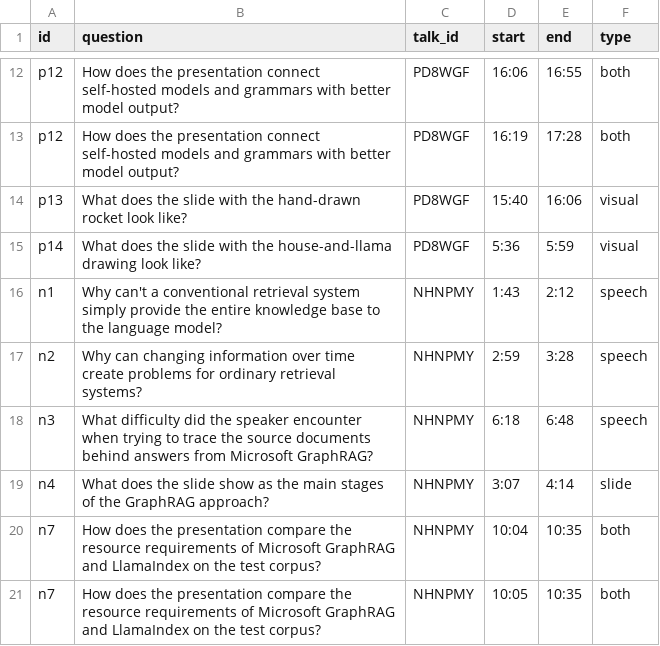
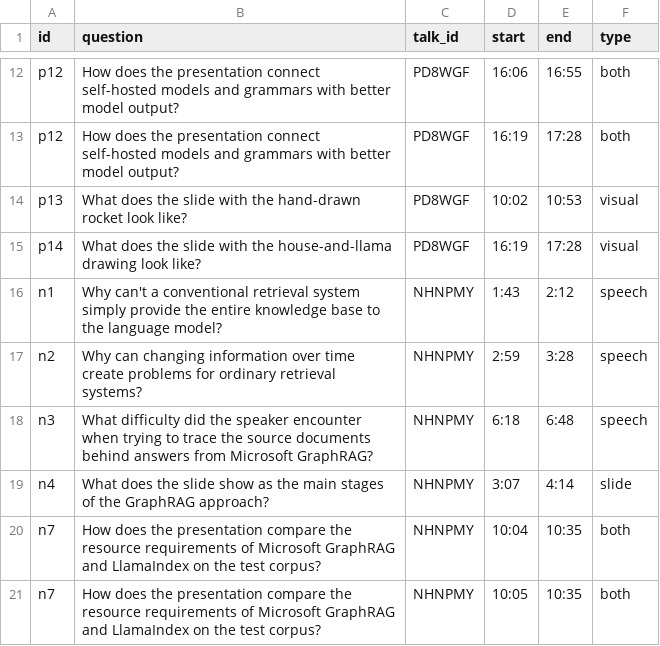
Before and after one commit to poojasambhwani/multimodal-rag, a CSV file: eval/queries.csv, drawn as a sheet; only a part is shown, gaps mark what is left out.

Commit message:
dev and test set split

```diff
--- a/eval/queries.csv
+++ b/eval/queries.csv
@@ -13,4 +13,4 @@ p12,How does the presentation connect self-hosted models and grammars with bette
 p12,How does the presentation connect self-hosted models and grammars with better model output?,PD8WGF,16:19,17:28,both
-p13,What does the slide with the hand-drawn rocket look like?,PD8WGF,15:40,16:06,visual
-p14,What does the slide with the house-and-llama drawing look like?,PD8WGF,5:36,5:59,visual
+p13,What does the slide with the hand-drawn rocket look like?,PD8WGF,10:02,10:53,visual
+p14,What does the slide with the house-and-llama drawing look like?,PD8WGF,16:19,17:28,visual
 n1,Why can't a conventional retrieval system simply provide the entire knowledge base to the language model?,NHNPMY,1:43,2:12,speech
```
